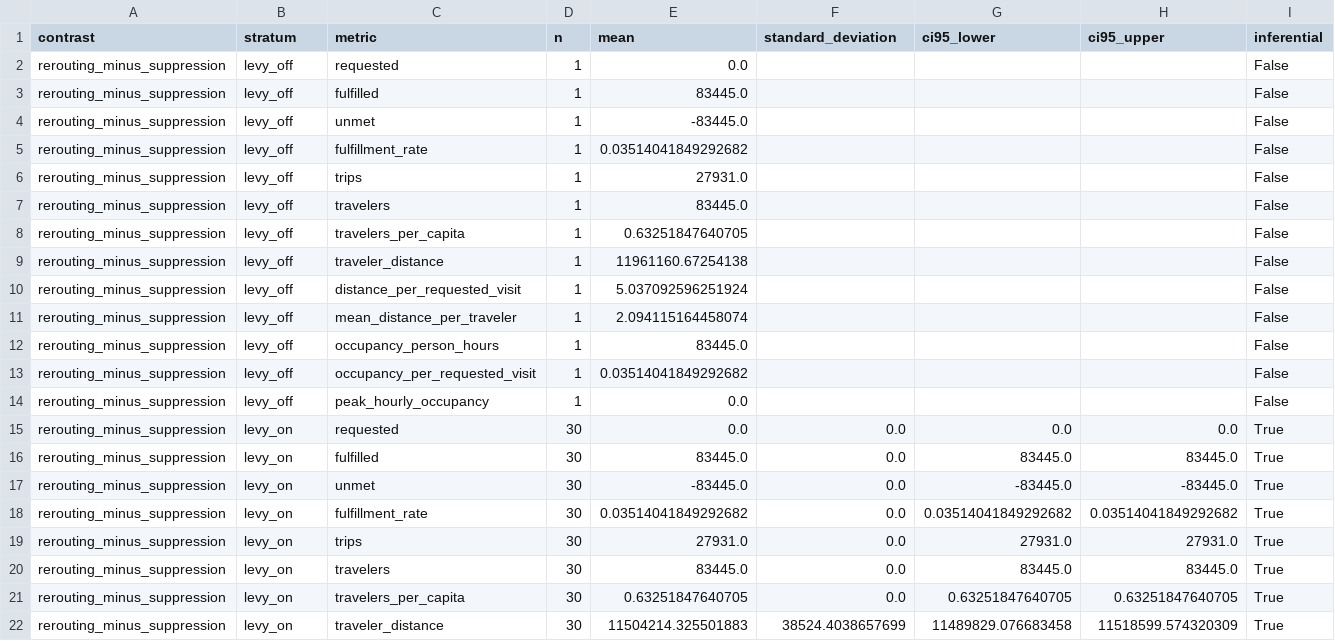
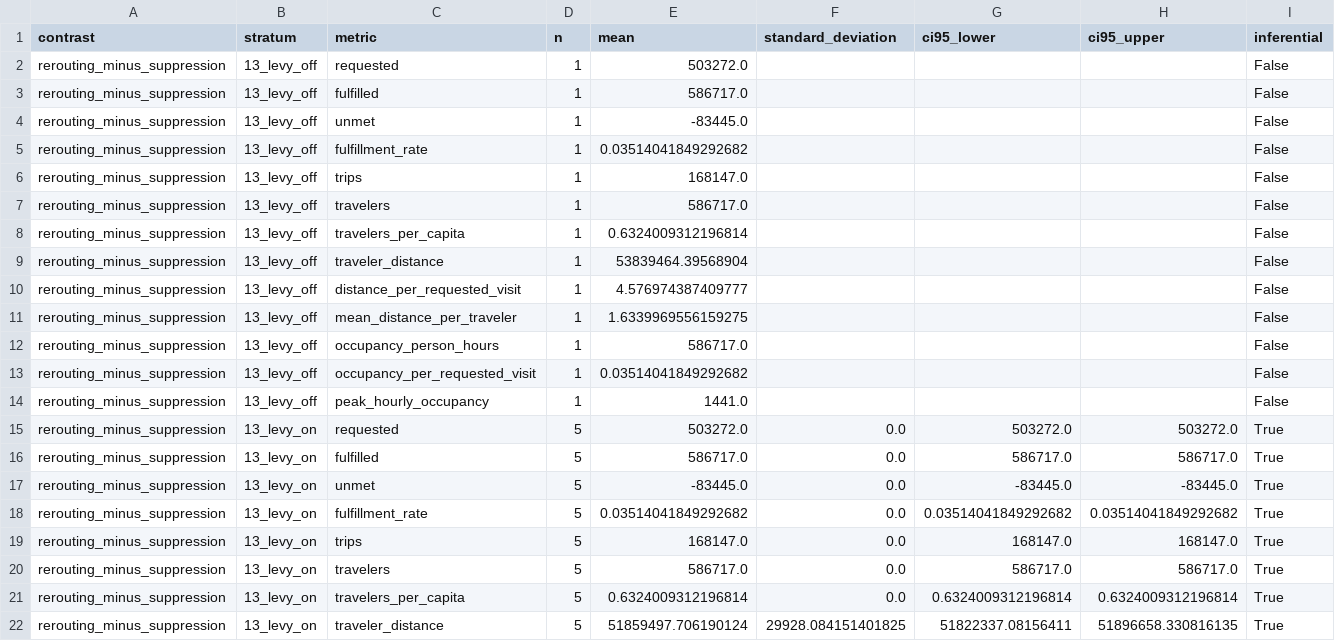
Before and after one commit to Virtual-Humans-Lab/LODUS, a CSV file: docs/results/popular_times_v2_stage5/stage5_adaptation_effects.csv, drawn as a sheet; only a part is shown; the diff covers the shown part only.

```diff
--- a/docs/results/popular_times_v2_stage5/stage5_adaptation_effects.csv
+++ b/docs/results/popular_times_v2_stage5/stage5_adaptation_effects.csv
@@ -1,22 +1,22 @@
 contrast;stratum;metric;n;mean;standard_deviation;ci95_lower;ci95_upper;inferential
-rerouting_minus_suppression;levy_off;requested;1;0.0;;;;False
-rerouting_minus_suppression;levy_off;fulfilled;1;83445.0;;;;False
-rerouting_minus_suppression;levy_off;unmet;1;-83445.0;;;;False
-rerouting_minus_suppression;levy_off;fulfillment_rate;1;0.03514041849292682;;;;False
-rerouting_minus_suppression;levy_off;trips;1;27931.0;;;;False
-rerouting_minus_suppression;levy_off;travelers;1;83445.0;;;;False
-rerouting_minus_suppression;levy_off;travelers_per_capita;1;0.63251847640705;;;;False
-rerouting_minus_suppression;levy_off;traveler_distance;1;11961160.67254138;;;;False
-rerouting_minus_suppression;levy_off;distance_per_requested_visit;1;5.037092596251924;;;;False
-rerouting_minus_suppression;levy_off;mean_distance_per_traveler;1;2.094115164458074;;;;False
-rerouting_minus_suppression;levy_off;occupancy_person_hours;1;83445.0;;;;False
-rerouting_minus_suppression;levy_off;occupancy_per_requested_visit;1;0.03514041849292682;;;;False
-rerouting_minus_suppression;levy_off;peak_hourly_occupancy;1;0.0;;;;False
-rerouting_minus_suppression;levy_on;requested;30;0.0;0.0;0.0;0.0;True
-rerouting_minus_suppression;levy_on;fulfilled;30;83445.0;0.0;83445.0;83445.0;True
-rerouting_minus_suppression;levy_on;unmet;30;-83445.0;0.0;-83445.0;-83445.0;True
-rerouting_minus_suppression;levy_on;fulfillment_rate;30;0.03514041849292682;0.0;0.03514041849292682;0.03514041849292682;True
-rerouting_minus_suppression;levy_on;trips;30;27931.0;0.0;27931.0;27931.0;True
-rerouting_minus_suppression;levy_on;travelers;30;83445.0;0.0;83445.0;83445.0;True
-rerouting_minus_suppression;levy_on;travelers_per_capita;30;0.63251847640705;0.0;0.63251847640705;0.63251847640705;True
-rerouting_minus_suppression;levy_on;traveler_distance;30;11504214.325501883;38524.4038657699;11489829.076683458;11518599.574320309;True
+rerouting_minus_suppression;13_levy_off;requested;1;503272.0;;;;False
+rerouting_minus_suppression;13_levy_off;fulfilled;1;586717.0;;;;False
+rerouting_minus_suppression;13_levy_off;unmet;1;-83445.0;;;;False
+rerouting_minus_suppression;13_levy_off;fulfillment_rate;1;0.03514041849292682;;;;False
+rerouting_minus_suppression;13_levy_off;trips;1;168147.0;;;;False
+rerouting_minus_suppression;13_levy_off;travelers;1;586717.0;;;;False
+rerouting_minus_suppression;13_levy_off;travelers_per_capita;1;0.6324009312196814;;;;False
+rerouting_minus_suppression;13_levy_off;traveler_distance;1;53839464.39568904;;;;False
+rerouting_minus_suppression;13_levy_off;distance_per_requested_visit;1;4.576974387409777;;;;False
+rerouting_minus_suppression;13_levy_off;mean_distance_per_traveler;1;1.6339969556159275;;;;False
+rerouting_minus_suppression;13_levy_off;occupancy_person_hours;1;586717.0;;;;False
+rerouting_minus_suppression;13_levy_off;occupancy_per_requested_visit;1;0.03514041849292682;;;;False
+rerouting_minus_suppression;13_levy_off;peak_hourly_occupancy;1;1441.0;;;;False
+rerouting_minus_suppression;13_levy_on;requested;5;503272.0;0.0;503272.0;503272.0;True
+rerouting_minus_suppression;13_levy_on;fulfilled;5;586717.0;0.0;586717.0;586717.0;True
+rerouting_minus_suppression;13_levy_on;unmet;5;-83445.0;0.0;-83445.0;-83445.0;True
+rerouting_minus_suppression;13_levy_on;fulfillment_rate;5;0.03514041849292682;0.0;0.03514041849292682;0.03514041849292682;True
+rerouting_minus_suppression;13_levy_on;trips;5;168147.0;0.0;168147.0;168147.0;True
+rerouting_minus_suppression;13_levy_on;travelers;5;586717.0;0.0;586717.0;586717.0;True
+rerouting_minus_suppression;13_levy_on;travelers_per_capita;5;0.6324009312196814;0.0;0.6324009312196814;0.6324009312196814;True
+rerouting_minus_suppression;13_levy_on;traveler_distance;5;51859497.706190124;29928.084151401825;51822337.08156411;51896658.330816135;True
```
Also changed, not shown: 24 edited cells elsewhere in this file, docs/results/popular_times_v2_stage5/stage5_scenario_statistics.csv, 29 other files.
